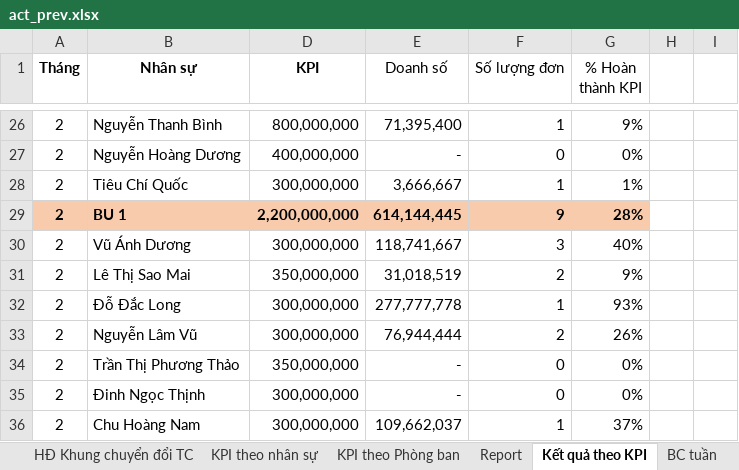
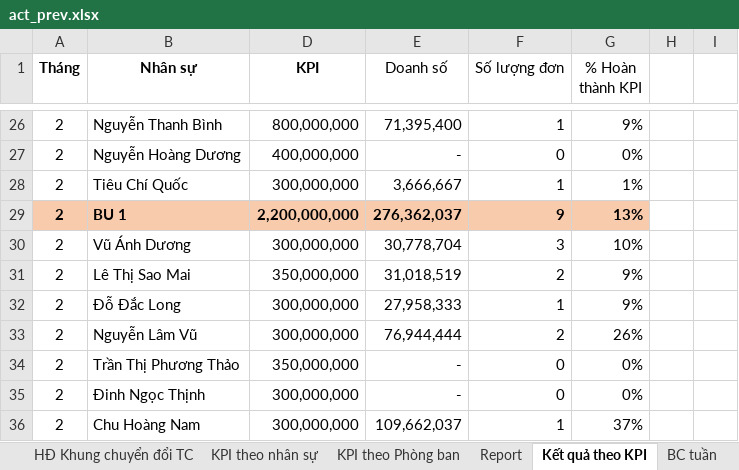
Before and after one commit to nguyenmoktqd2611-netizen/bao-cao-don-hang-tiem-nang, an Excel workbook: uploads/act_prev.xlsx, sheet Kết quả theo KPI, drawn as a sheet; only a part is shown, gaps mark what is left out; values as stored, in another font and other column widths than the file's, no borders; table styles not drawn; the diff covers the shown part only; the diff names each change by its address in the sheet, - before the commit and + after, or states it on an @@ line.

```diff
--- a/uploads/act_prev.xlsx (sheet Kết quả theo KPI)
+++ b/uploads/act_prev.xlsx (sheet Kết quả theo KPI)
-E29 (Doanh số): 614,144,445
+E29 (Doanh số): 276,362,037
-G29 (% Hoàn thành KPI): 28%
+G29 (% Hoàn thành KPI): 13%
-E30 (Doanh số): 118,741,667
+E30 (Doanh số): 30,778,704
-G30 (% Hoàn thành KPI): 40%
+G30 (% Hoàn thành KPI): 10%
-E32 (Doanh số): 277,777,778
+E32 (Doanh số): 27,958,333
-G32 (% Hoàn thành KPI): 93%
+G32 (% Hoàn thành KPI): 9%
```
Also changed, not shown: 21 added rows and 6 edited cells elsewhere in this sheet, sheet Report, sheet BC tuần, sheet Data Doanh số, sheet DROPDOWNDATA-NOFILL, sheet KPI theo Phòng ban, formulas that keep their value, hidden cells, charts or pictures, uploads/act_curr.xlsx, uploads/curr.xlsx, 1 other file.
